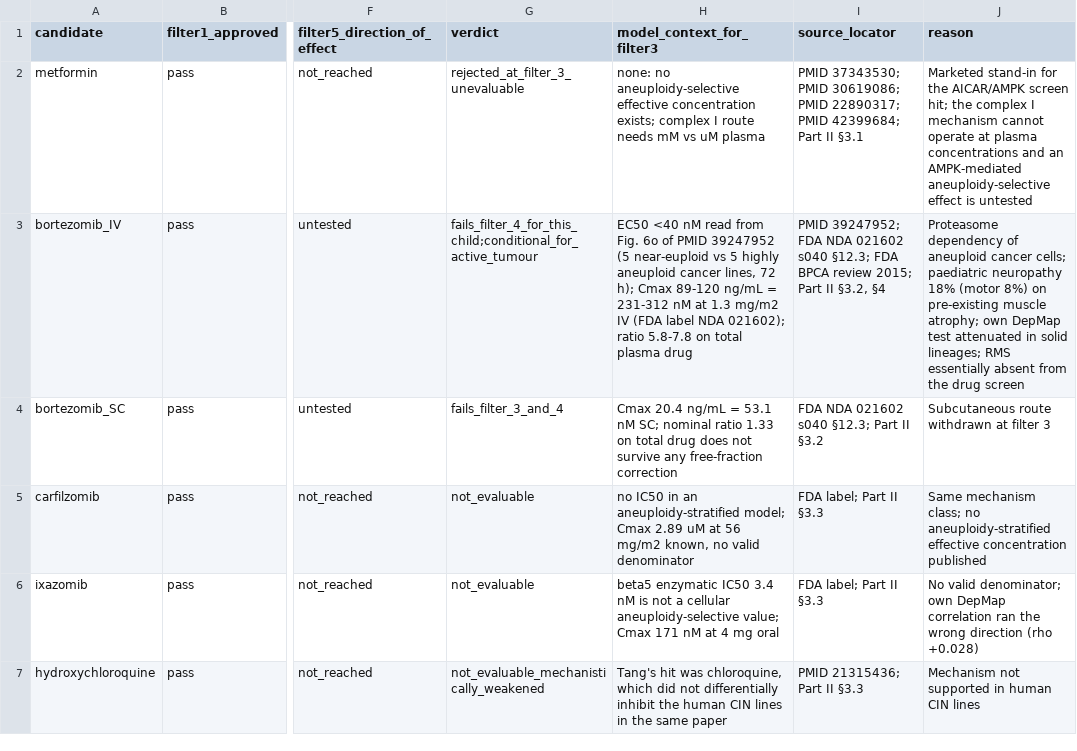
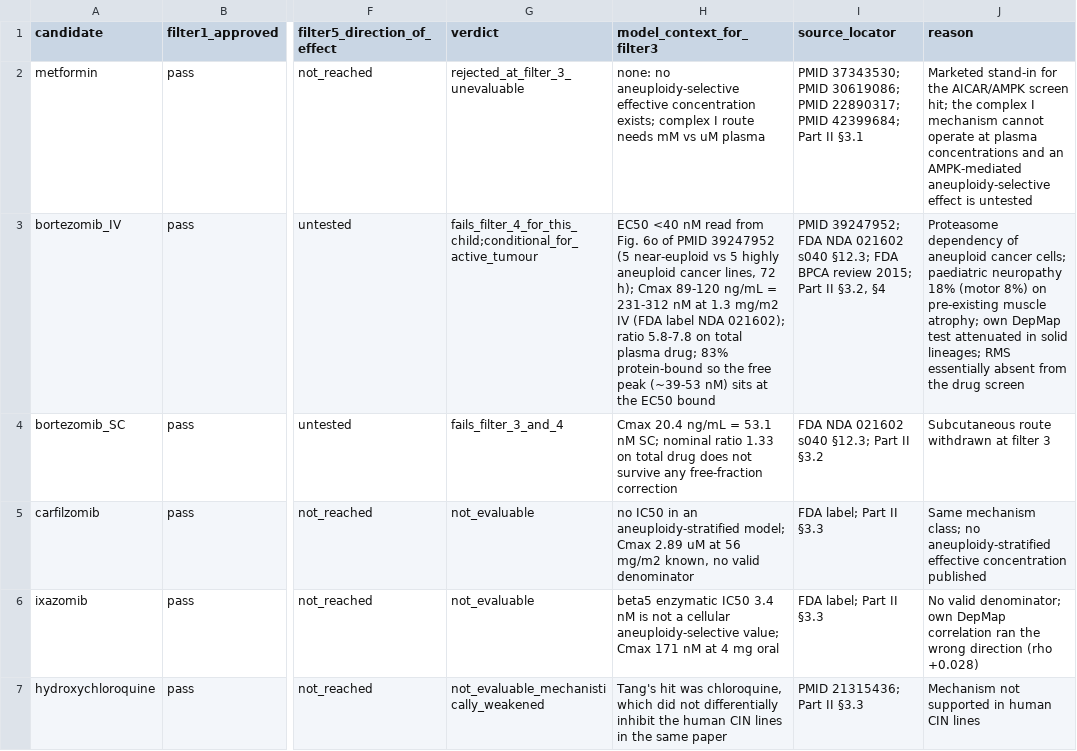
Before and after one commit to cpu-16/mva-hackathon-2026, a TSV file: report/candidates.tsv, drawn as a sheet; only a part is shown, gaps mark what is left out; the diff names each change by its address in the sheet, - before the commit and + after, or states it on an @@ line.

```diff
--- a/report/candidates.tsv
+++ b/report/candidates.tsv
-H3 (model_context_for_filter3): …total plasma drug
+H3 (model_context_for_filter3): …total plasma drug; 83% protein-bound so the free peak (~39-53 nM) sits at the EC50 bound
```
Also changed, not shown: 6 other files.
